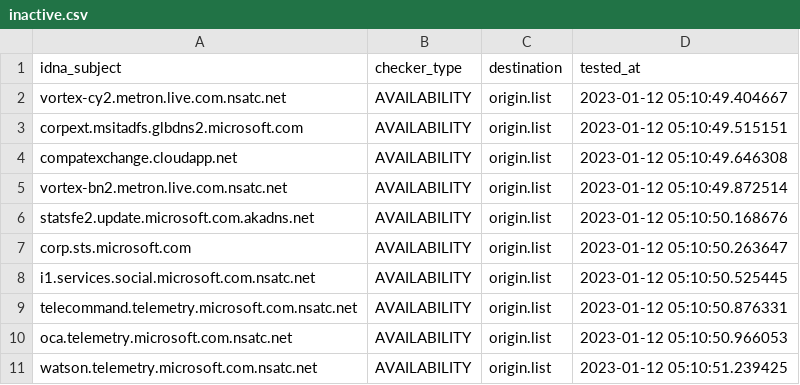
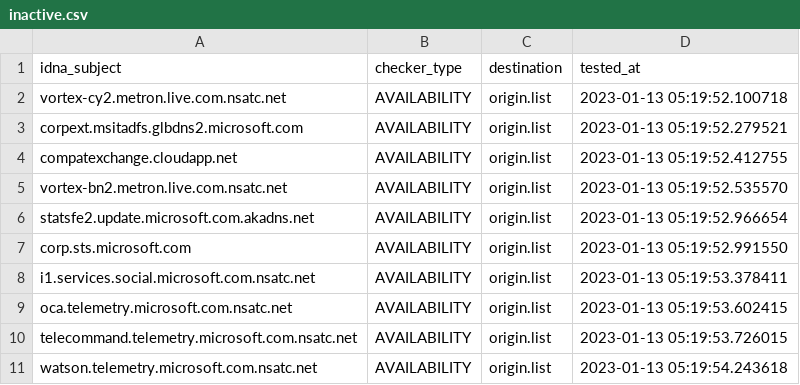
Before and after one commit to dead-hosts/hosts_git_tyzbit, a CSV file: .pyfunceble/inactive.csv, drawn as a sheet.

```diff
--- a/.pyfunceble/inactive.csv
+++ b/.pyfunceble/inactive.csv
@@ -1,11 +1,11 @@
 idna_subject,checker_type,destination,tested_at
-vortex-cy2.metron.live.com.nsatc.net,AVAILABILITY,origin.list,2023-01-12 05:10:49.404667
-corpext.msitadfs.glbdns2.microsoft.com,AVAILABILITY,origin.list,2023-01-12 05:10:49.515151
-compatexchange.cloudapp.net,AVAILABILITY,origin.list,2023-01-12 05:10:49.646308
-vortex-bn2.metron.live.com.nsatc.net,AVAILABILITY,origin.list,2023-01-12 05:10:49.872514
-statsfe2.update.microsoft.com.akadns.net,AVAILABILITY,origin.list,2023-01-12 05:10:50.168676
-corp.sts.microsoft.com,AVAILABILITY,origin.list,2023-01-12 05:10:50.263647
-i1.services.social.microsoft.com.nsatc.net,AVAILABILITY,origin.list,2023-01-12 05:10:50.525445
-telecommand.telemetry.microsoft.com.nsatc.net,AVAILABILITY,origin.list,2023-01-12 05:10:50.876331
-oca.telemetry.microsoft.com.nsatc.net,AVAILABILITY,origin.list,2023-01-12 05:10:50.966053
-watson.telemetry.microsoft.com.nsatc.net,AVAILABILITY,origin.list,2023-01-12 05:10:51.239425
+vortex-cy2.metron.live.com.nsatc.net,AVAILABILITY,origin.list,2023-01-13 05:19:52.100718
+corpext.msitadfs.glbdns2.microsoft.com,AVAILABILITY,origin.list,2023-01-13 05:19:52.279521
+compatexchange.cloudapp.net,AVAILABILITY,origin.list,2023-01-13 05:19:52.412755
+vortex-bn2.metron.live.com.nsatc.net,AVAILABILITY,origin.list,2023-01-13 05:19:52.535570
+statsfe2.update.microsoft.com.akadns.net,AVAILABILITY,origin.list,2023-01-13 05:19:52.966654
+corp.sts.microsoft.com,AVAILABILITY,origin.list,2023-01-13 05:19:52.991550
+i1.services.social.microsoft.com.nsatc.net,AVAILABILITY,origin.list,2023-01-13 05:19:53.378411
+oca.telemetry.microsoft.com.nsatc.net,AVAILABILITY,origin.list,2023-01-13 05:19:53.602415
+telecommand.telemetry.microsoft.com.nsatc.net,AVAILABILITY,origin.list,2023-01-13 05:19:53.726015
+watson.telemetry.microsoft.com.nsatc.net,AVAILABILITY,origin.list,2023-01-13 05:19:54.243618
```
Also changed, not shown: 9 other files.
